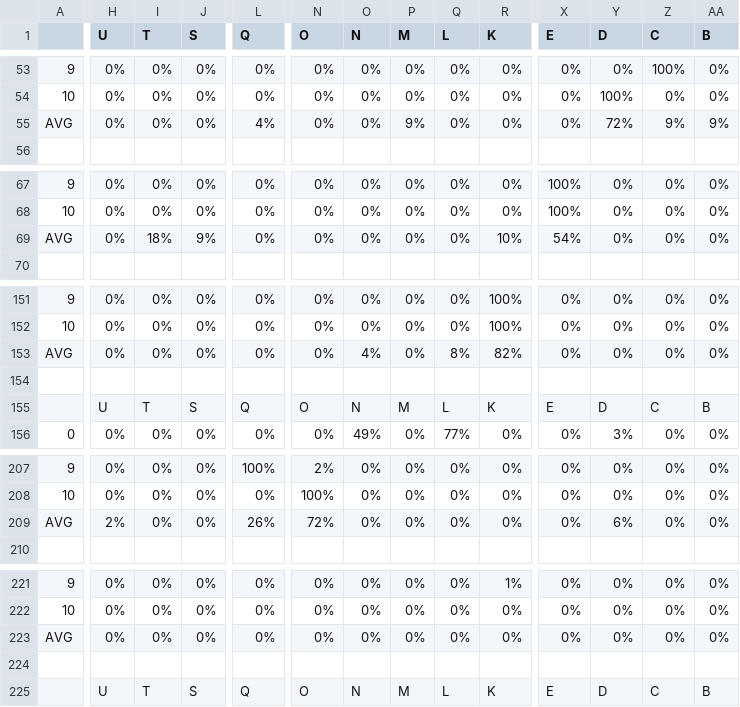
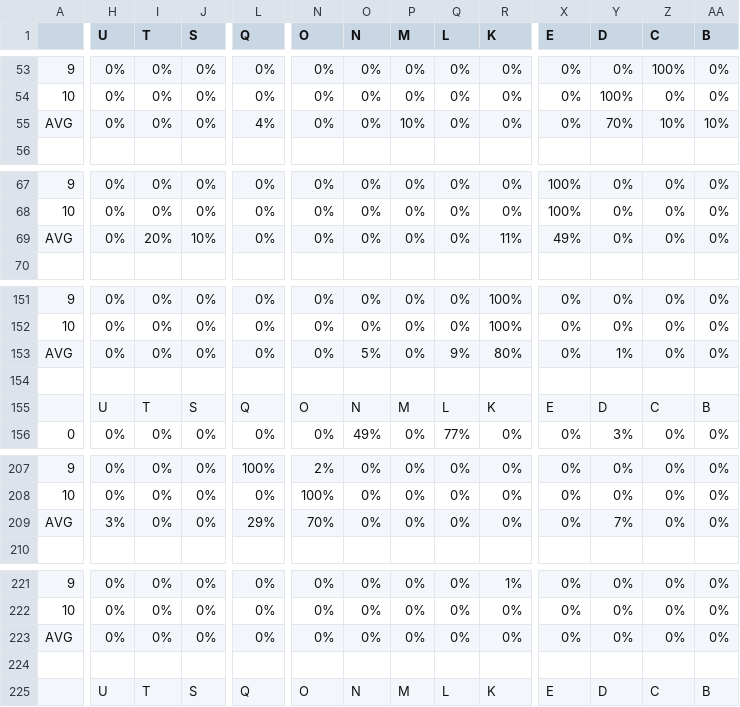
Before and after one commit to IMT3591/AI_assigment3, a CSV file: backprop/report/chapters/dtaC.csv, drawn as a sheet; only a part is shown, gaps mark what is left out; the diff covers the shown part only; the diff names each change by its address in the sheet, - before the commit and + after, or states it on an @@ line.

```diff
--- a/backprop/report/chapters/dtaC.csv
+++ b/backprop/report/chapters/dtaC.csv
-P55 (M): 9%
+P55 (M): 10%
-Y55 (D): 72%
+Y55 (D): 70%
-Z55 (C): 9%
+Z55 (C): 10%
-AA55 (B): 9%
+AA55 (B): 10%
-I69 (T): 18%
+I69 (T): 20%
-J69 (S): 9%
+J69 (S): 10%
-R69 (K): 10%
+R69 (K): 11%
-X69 (E): 54%
+X69 (E): 49%
-O153 (N): 4%
+O153 (N): 5%
-Q153 (L): 8%
+Q153 (L): 9%
-R153 (K): 82%
+R153 (K): 80%
-Y153 (D): 0%
+Y153 (D): 1%
-H209 (U): 2%
+H209 (U): 3%
-L209 (Q): 26%
+L209 (Q): 29%
-N209 (O): 72%
+N209 (O): 70%
-Y209 (D): 6%
+Y209 (D): 7%
```
Also changed, not shown: 1 added row and 73 edited cells elsewhere in this file, backprop/report/chapters/dtaA.csv, backprop/report/chapters/dtaB.csv, 20 other files.
